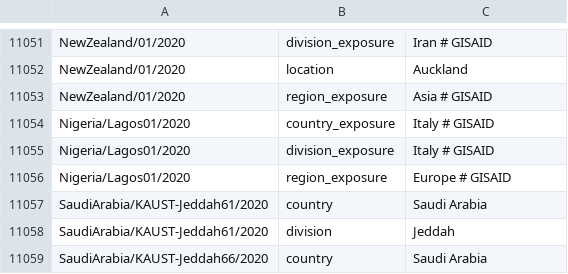
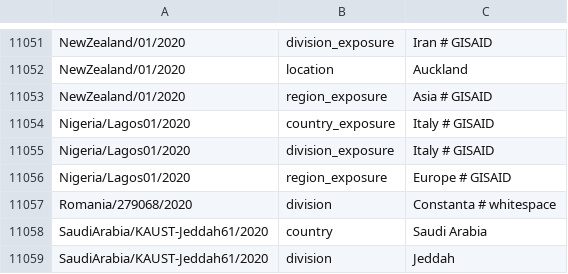
Before and after one commit to nextstrain/ncov-ingest, a TSV file: source-data/annotations.tsv, drawn as a sheet; only a part is shown, gaps mark what is left out; the shorter side is filled out with more unchanged rows.

Commit message:
remove whitespace from Romania division

```diff
--- a/source-data/annotations.tsv
+++ b/source-data/annotations.tsv
@@ -11056,2 +11056,3 @@ Nigeria/Lagos01/2020	division_exposure	Italy # GISAID
 Nigeria/Lagos01/2020	region_exposure	Europe # GISAID
+Romania/279068/2020	division	Constanta # whitespace
 SaudiArabia/KAUST-Jeddah61/2020	country	Saudi Arabia
```
